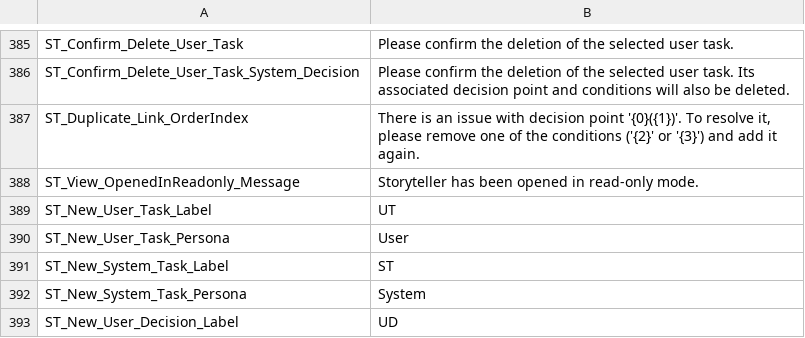
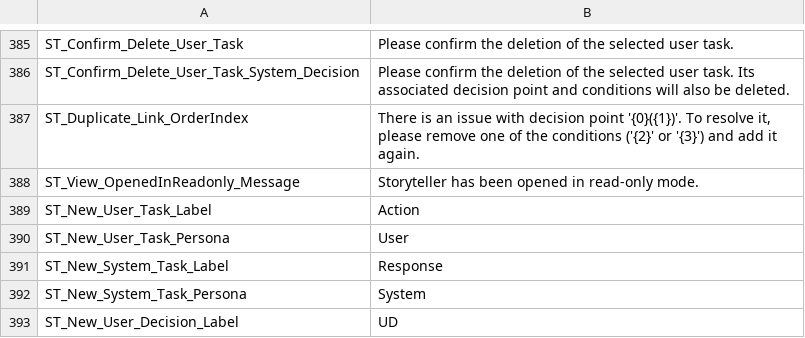
Before and after one commit to ogolikhin/blueprint, a CSV file: svc/db/AdminStorage/Data/ApplicationLabels_en-US.csv, drawn as a sheet; only a part is shown, gaps mark what is left out.

Commit message:
New User Task label should be Action 1, Action 2, Action 3,

```diff
--- a/svc/db/AdminStorage/Data/ApplicationLabels_en-US.csv
+++ b/svc/db/AdminStorage/Data/ApplicationLabels_en-US.csv
@@ -388,5 +388,5 @@ ST_Duplicate_Link_OrderIndex, "There is an issue with decision point '{0}({1})'.
 ST_View_OpenedInReadonly_Message, "Storyteller has been opened in read-only mode."
-ST_New_User_Task_Label, "UT"
+ST_New_User_Task_Label, "Action "
 ST_New_User_Task_Persona, "User"
-ST_New_System_Task_Label, "ST"
+ST_New_System_Task_Label, "Response "
 ST_New_System_Task_Persona, "System"
```
Also changed, not shown: 4 other files.
